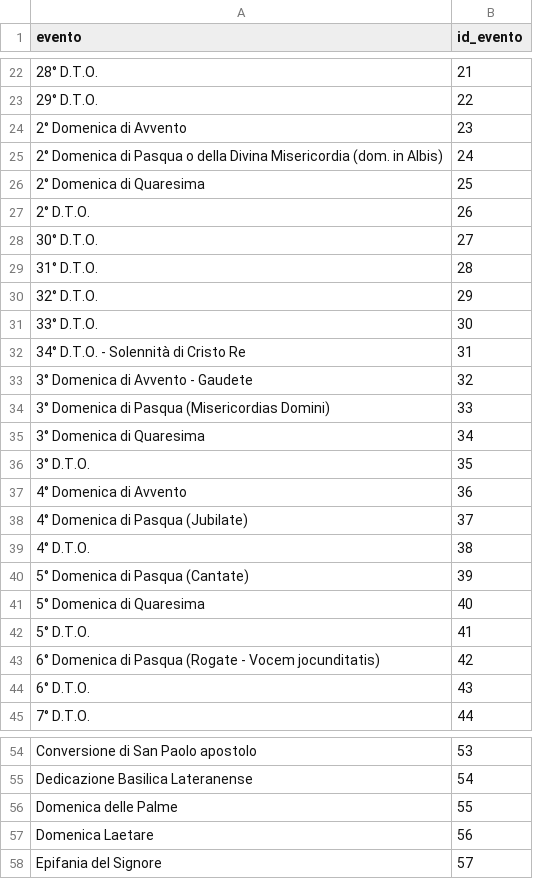
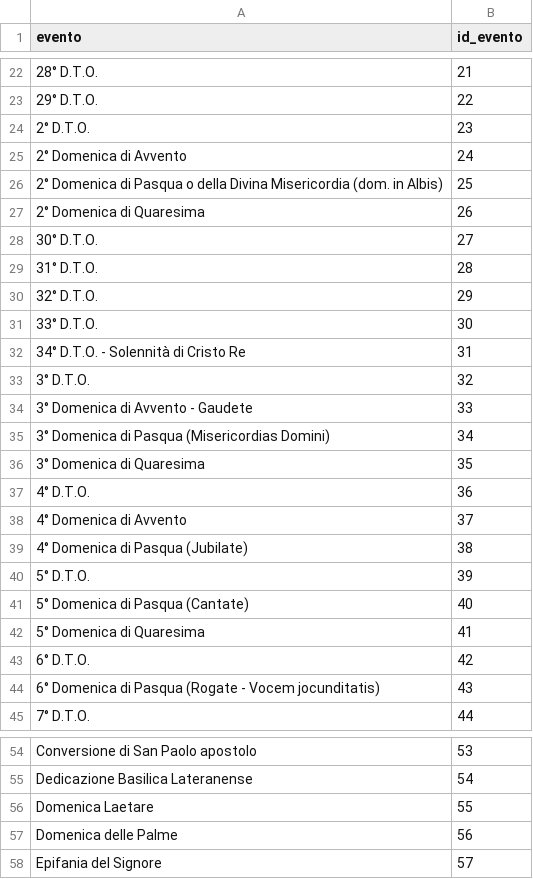
Before and after one commit to dennisangemi/hildegard, a CSV file: data/eventi_api.csv, drawn as a sheet; only a part is shown, gaps mark what is left out; the diff covers the shown part only.

```diff
--- a/data/eventi_api.csv
+++ b/data/eventi_api.csv
@@ -23,6 +23,6 @@ evento,id_evento
 29° D.T.O.,22
-2° Domenica di Avvento,23
-2° Domenica di Pasqua o della Divina Misericordia (dom. in Albis),24
-2° Domenica di Quaresima,25
-2° D.T.O.,26
+2° D.T.O.,23
+2° Domenica di Avvento,24
+2° Domenica di Pasqua o della Divina Misericordia (dom. in Albis),25
+2° Domenica di Quaresima,26
 30° D.T.O.,27
@@ -32,14 +32,14 @@ evento,id_evento
 34° D.T.O. - Solennità di Cristo Re,31
-3° Domenica di Avvento - Gaudete,32
-3° Domenica di Pasqua (Misericordias Domini),33
-3° Domenica di Quaresima,34
-3° D.T.O.,35
-4° Domenica di Avvento,36
-4° Domenica di Pasqua (Jubilate),37
-4° D.T.O.,38
-5° Domenica di Pasqua (Cantate),39
-5° Domenica di Quaresima,40
-5° D.T.O.,41
-6° Domenica di Pasqua (Rogate - Vocem jocunditatis),42
-6° D.T.O.,43
+3° D.T.O.,32
+3° Domenica di Avvento - Gaudete,33
+3° Domenica di Pasqua (Misericordias Domini),34
+3° Domenica di Quaresima,35
+4° D.T.O.,36
+4° Domenica di Avvento,37
+4° Domenica di Pasqua (Jubilate),38
+5° D.T.O.,39
+5° Domenica di Pasqua (Cantate),40
+5° Domenica di Quaresima,41
+6° D.T.O.,42
+6° Domenica di Pasqua (Rogate - Vocem jocunditatis),43
 7° D.T.O.,44
@@ -55,4 +55,4 @@ Conversione di San Paolo apostolo,53
 Dedicazione Basilica Lateranense,54
-Domenica delle Palme,55
-Domenica Laetare,56
+Domenica Laetare,55
+Domenica delle Palme,56
 Epifania del Signore,57
```
Also changed, not shown: 2 added rows, 2 removed rows and 2 edited cells elsewhere in this file, 15 other files.
